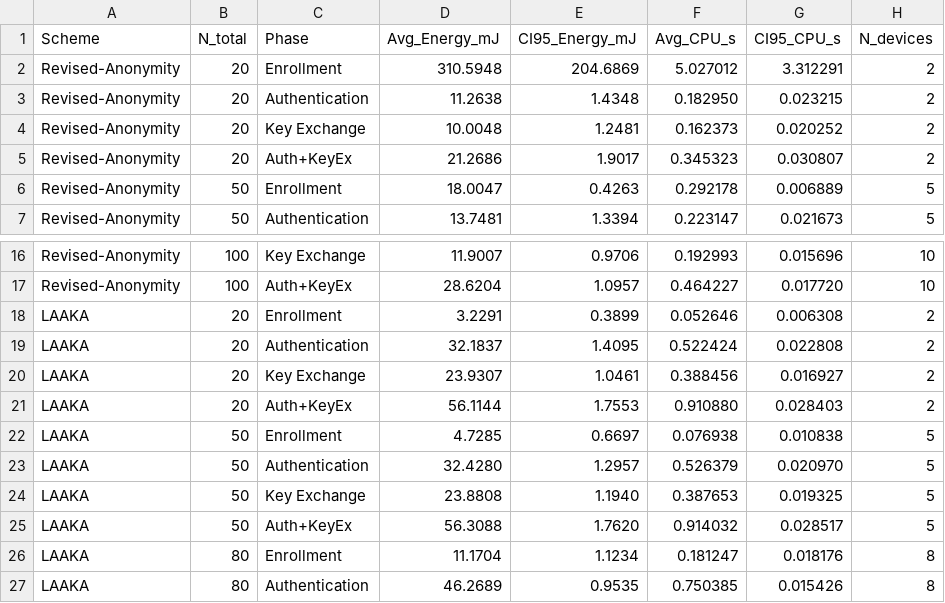
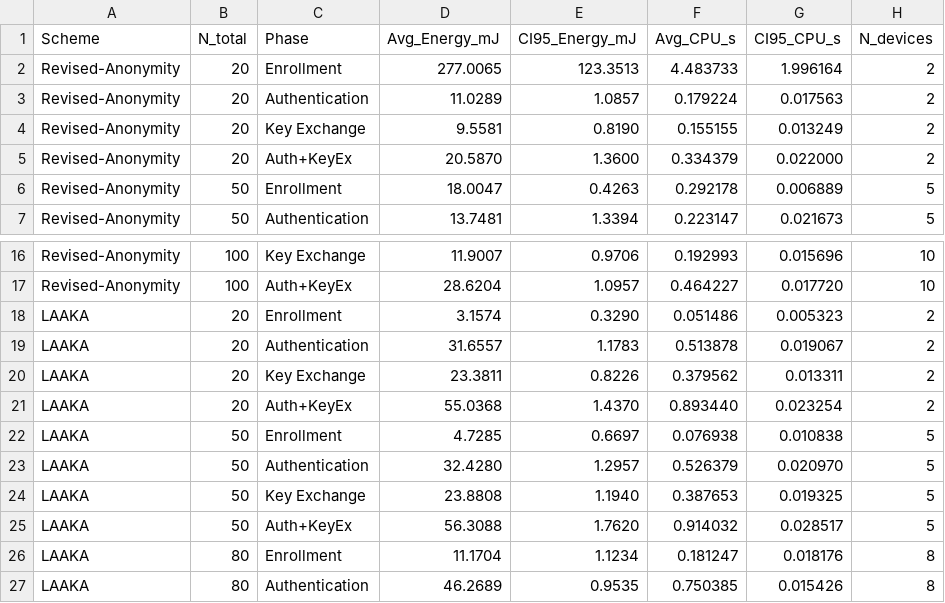
Before and after one commit to arpenaz-28/Codes-For-COOJA, a CSV file: Results/Charts/Network_variation/network_variation_summary.csv, drawn as a sheet; only a part is shown, gaps mark what is left out; the diff covers the shown part only.

```diff
--- a/Results/Charts/Network_variation/network_variation_summary.csv
+++ b/Results/Charts/Network_variation/network_variation_summary.csv
@@ -1,6 +1,6 @@
 Scheme,N_total,Phase,Avg_Energy_mJ,CI95_Energy_mJ,Avg_CPU_s,CI95_CPU_s,N_devices
-Revised-Anonymity,20,Enrollment,310.5948,204.6869,5.027012,3.312291,2
-Revised-Anonymity,20,Authentication,11.2638,1.4348,0.182950,0.023215,2
-Revised-Anonymity,20,Key Exchange,10.0048,1.2481,0.162373,0.020252,2
-Revised-Anonymity,20,Auth+KeyEx,21.2686,1.9017,0.345323,0.030807,2
+Revised-Anonymity,20,Enrollment,277.0065,123.3513,4.483733,1.996164,2
+Revised-Anonymity,20,Authentication,11.0289,1.0857,0.179224,0.017563,2
+Revised-Anonymity,20,Key Exchange,9.5581,0.8190,0.155155,0.013249,2
+Revised-Anonymity,20,Auth+KeyEx,20.5870,1.3600,0.334379,0.022000,2
 Revised-Anonymity,50,Enrollment,18.0047,0.4263,0.292178,0.006889,5
@@ -17,6 +17,6 @@ Revised-Anonymity,100,Key Exchange,11.9007,0.9706,0.192993,0.015696,10
 Revised-Anonymity,100,Auth+KeyEx,28.6204,1.0957,0.464227,0.017720,10
-LAAKA,20,Enrollment,3.2291,0.3899,0.052646,0.006308,2
-LAAKA,20,Authentication,32.1837,1.4095,0.522424,0.022808,2
-LAAKA,20,Key Exchange,23.9307,1.0461,0.388456,0.016927,2
-LAAKA,20,Auth+KeyEx,56.1144,1.7553,0.910880,0.028403,2
+LAAKA,20,Enrollment,3.1574,0.3290,0.051486,0.005323,2
+LAAKA,20,Authentication,31.6557,1.1783,0.513878,0.019067,2
+LAAKA,20,Key Exchange,23.3811,0.8226,0.379562,0.013311,2
+LAAKA,20,Auth+KeyEx,55.0368,1.4370,0.893440,0.023254,2
 LAAKA,50,Enrollment,4.7285,0.6697,0.076938,0.010838,5
```
Also changed, not shown: 8 edited cells elsewhere in this file, LAAKA/Simulation results/network-variation/N20/csv/summary.csv, Revised-Anonymity/Simulation results/network-variation/N20/csv/summary.csv, 27 other files.
